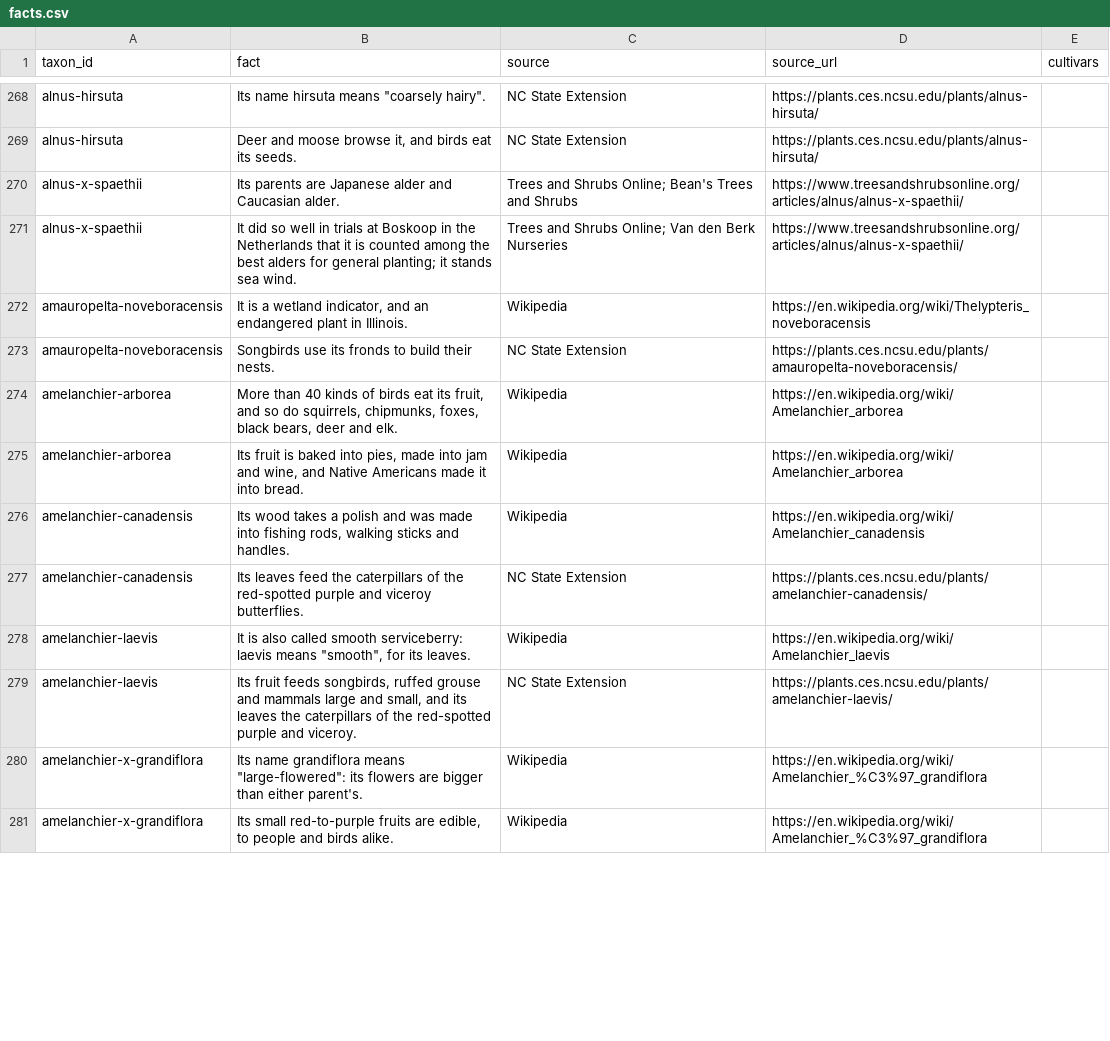
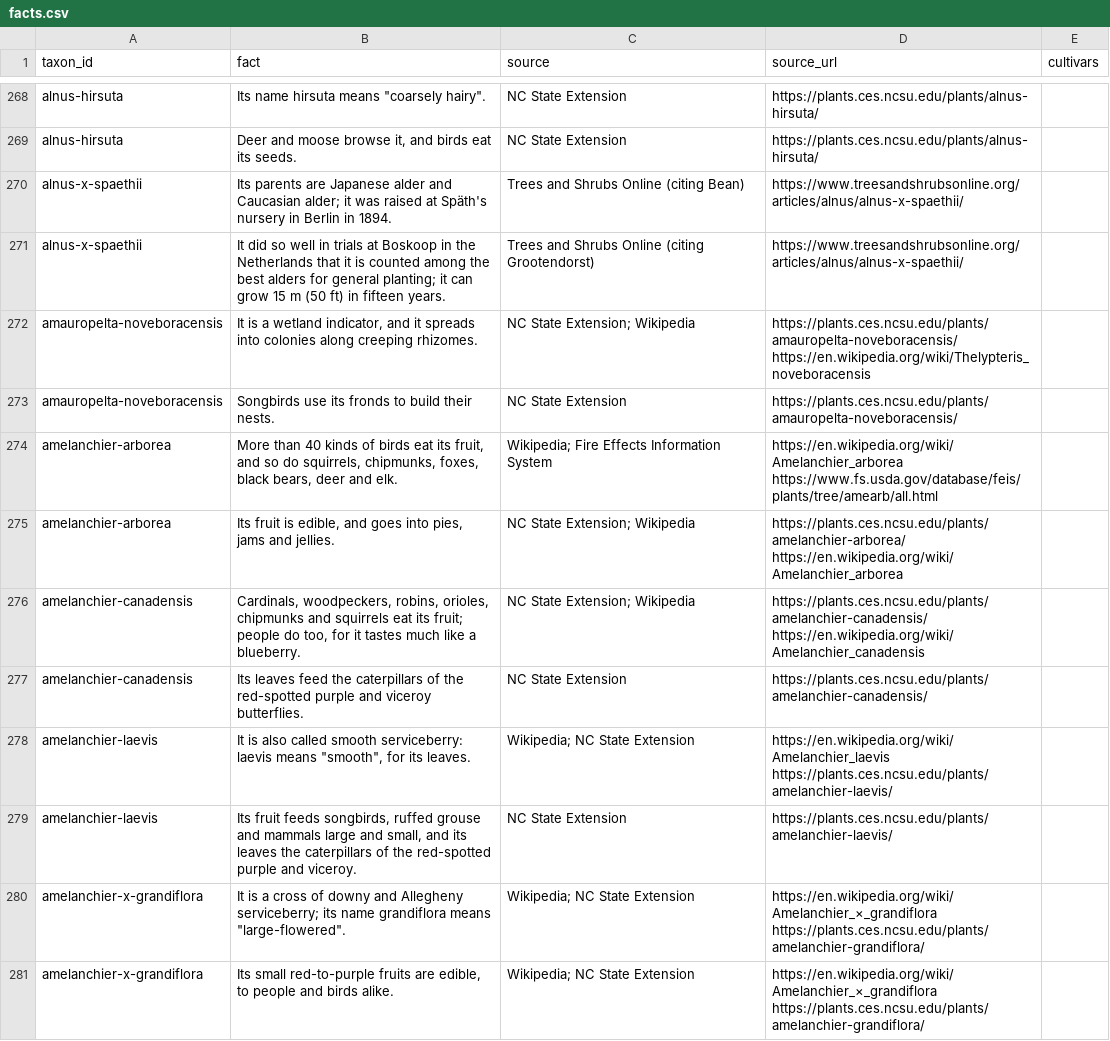
Before and after one commit to durodriguez/Florestas_VT, a CSV file: data/facts.csv, drawn as a sheet; only a part is shown, gaps mark what is left out; the diff covers the shown part only.

```diff
--- a/data/facts.csv
+++ b/data/facts.csv
@@ -269,13 +269,13 @@ alnus-hirsuta,"Its name hirsuta means ""coarsely hairy"".",NC State Extension,ht
 alnus-hirsuta,"Deer and moose browse it, and birds eat its seeds.",NC State Extension,https://plants.ces.ncsu.edu/plants/alnus-hirsuta/,
-alnus-x-spaethii,Its parents are Japanese alder and Caucasian alder.,Trees and Shrubs Online; Bean's Trees and Shrubs,https://www.treesandshrubsonline.org/articles/alnus/alnus-x-spaethii/,
-alnus-x-spaethii,It did so well in trials at Boskoop in the Netherlands that it is counted among the best alders for general planting; it stands sea wind.,Trees and Shrubs Online; Van den Berk Nurseries,https://www.treesandshrubsonline.org/articles/alnus/alnus-x-spaethii/,
-amauropelta-noveboracensis,"It is a wetland indicator, and an endangered plant in Illinois.",Wikipedia,https://en.wikipedia.org/wiki/Thelypteris_noveboracensis,
+alnus-x-spaethii,Its parents are Japanese alder and Caucasian alder; it was raised at Späth's nursery in Berlin in 1894.,Trees and Shrubs Online (citing Bean),https://www.treesandshrubsonline.org/articles/alnus/alnus-x-spaethii/,
+alnus-x-spaethii,It did so well in trials at Boskoop in the Netherlands that it is counted among the best alders for general planting; it can grow 15 m (50 ft) in fifteen years.,Trees and Shrubs Online (citing Grootendorst),https://www.treesandshrubsonline.org/articles/alnus/alnus-x-spaethii/,
+amauropelta-noveboracensis,"It is a wetland indicator, and it spreads into colonies along creeping rhizomes.",NC State Extension; Wikipedia,https://plants.ces.ncsu.edu/plants/amauropelta-noveboracensis/ https://en.wikipedia.org/wiki/Thelypteris_noveboracensis,
 amauropelta-noveboracensis,Songbirds use its fronds to build their nests.,NC State Extension,https://plants.ces.ncsu.edu/plants/amauropelta-noveboracensis/,
-amelanchier-arborea,"More than 40 kinds of birds eat its fruit, and so do squirrels, chipmunks, foxes, black bears, deer and elk.",Wikipedia,https://en.wikipedia.org/wiki/Amelanchier_arborea,
-amelanchier-arborea,"Its fruit is baked into pies, made into jam and wine, and Native Americans made it into bread.",Wikipedia,https://en.wikipedia.org/wiki/Amelanchier_arborea,
-amelanchier-canadensis,"Its wood takes a polish and was made into fishing rods, walking sticks and handles.",Wikipedia,https://en.wikipedia.org/wiki/Amelanchier_canadensis,
+amelanchier-arborea,"More than 40 kinds of birds eat its fruit, and so do squirrels, chipmunks, foxes, black bears, deer and elk.",Wikipedia; Fire Effects Information System,https://en.wikipedia.org/wiki/Amelanchier_arborea https://www.fs.usda.gov/database/feis/plants/tree/amearb/all.html,
+amelanchier-arborea,"Its fruit is edible, and goes into pies, jams and jellies.",NC State Extension; Wikipedia,https://plants.ces.ncsu.edu/plants/amelanchier-arborea/ https://en.wikipedia.org/wiki/Amelanchier_arborea,
+amelanchier-canadensis,"Cardinals, woodpeckers, robins, orioles, chipmunks and squirrels eat its fruit; people do too, for it tastes much like a blueberry.",NC State Extension; Wikipedia,https://plants.ces.ncsu.edu/plants/amelanchier-canadensis/ https://en.wikipedia.org/wiki/Amelanchier_canadensis,
 amelanchier-canadensis,Its leaves feed the caterpillars of the red-spotted purple and viceroy butterflies.,NC State Extension,https://plants.ces.ncsu.edu/plants/amelanchier-canadensis/,
-amelanchier-laevis,"It is also called smooth serviceberry: laevis means ""smooth"", for its leaves.",Wikipedia,https://en.wikipedia.org/wiki/Amelanchier_laevis,
+amelanchier-laevis,"It is also called smooth serviceberry: laevis means ""smooth"", for its leaves.",Wikipedia; NC State Extension,https://en.wikipedia.org/wiki/Amelanchier_laevis https://plants.ces.ncsu.edu/plants/amelanchier-laevis/,
 amelanchier-laevis,"Its fruit feeds songbirds, ruffed grouse and mammals large and small, and its leaves the caterpillars of the red-spotted purple and viceroy.",NC State Extension,https://plants.ces.ncsu.edu/plants/amelanchier-laevis/,
-amelanchier-x-grandiflora,"Its name grandiflora means ""large-flowered"": its flowers are bigger than either parent's.",Wikipedia,https://en.wikipedia.org/wiki/Amelanchier_%C3%97_grandiflora,
-amelanchier-x-grandiflora,"Its small red-to-purple fruits are edible, to people and birds alike.",Wikipedia,https://en.wikipedia.org/wiki/Amelanchier_%C3%97_grandiflora,
+amelanchier-x-grandiflora,"It is a cross of downy and Allegheny serviceberry; its name grandiflora means ""large-flowered"".",Wikipedia; NC State Extension,https://en.wikipedia.org/wiki/Amelanchier_×_grandiflora https://plants.ces.ncsu.edu/plants/amelanchier-grandiflora/,
+amelanchier-x-grandiflora,"Its small red-to-purple fruits are edible, to people and birds alike.",Wikipedia; NC State Extension,https://en.wikipedia.org/wiki/Amelanchier_×_grandiflora https://plants.ces.ncsu.edu/plants/amelanchier-grandiflora/,
```
Also changed, not shown: 13 added rows, 13 removed rows and 16 edited cells elsewhere in this file, 1 other file.
